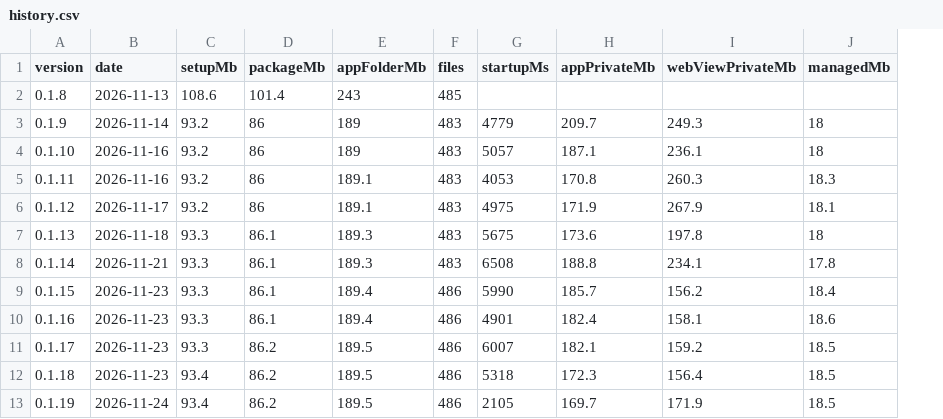
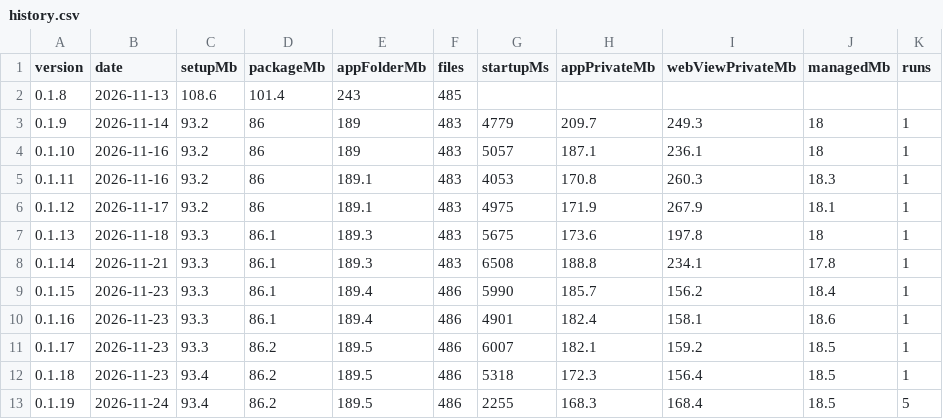
Before and after one commit to bogdanspn/plicbox, a CSV file: perf/history.csv, drawn as a sheet; the diff names each change by its address in the sheet, - before the commit and + after, or states it on an @@ line.

```diff
--- a/perf/history.csv
+++ b/perf/history.csv
+column K (runs), rows 3-13: 1 | 1 | 1 | 1 | 1 | 1 | 1 | 1 | 1 | 1 | 5
-G13 (startupMs): 2105
+G13 (startupMs): 2255
-H13 (appPrivateMb): 169.7
+H13 (appPrivateMb): 168.3
-I13 (webViewPrivateMb): 171.9
+I13 (webViewPrivateMb): 168.4
```
Also changed, not shown: 6 other files.
